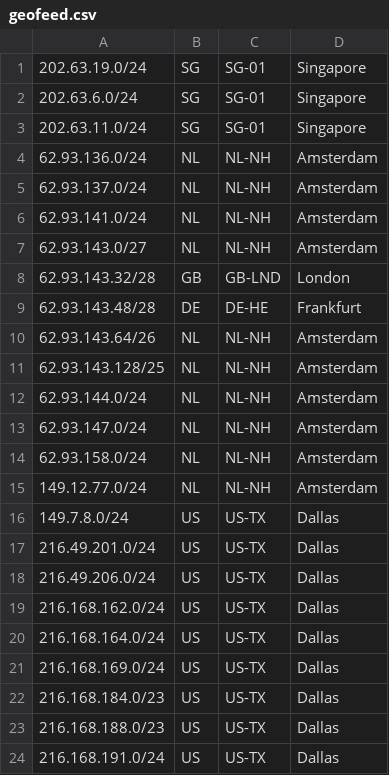
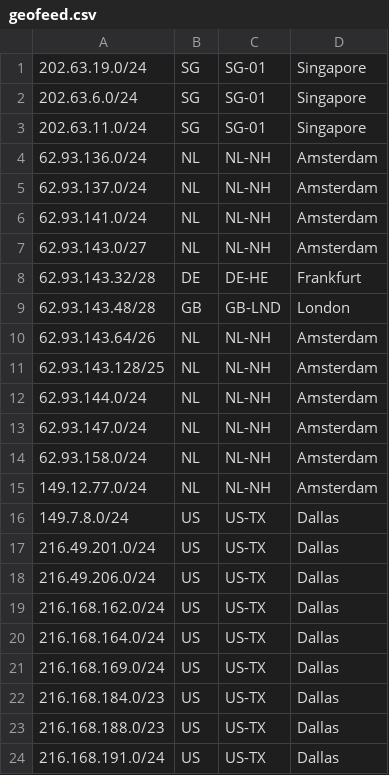
Before and after one commit to iBasisUS/iBasis, a CSV file: geofeed.csv, drawn as a sheet.

Commit message:
Update geofeed.csv

```diff
--- a/geofeed.csv
+++ b/geofeed.csv
@@ -7,4 +7,4 @@
 62.93.143.0/27,NL,NL-NH,Amsterdam,
-62.93.143.32/28,GB,GB-LND,London,
-62.93.143.48/28,DE,DE-HE,Frankfurt,
+62.93.143.32/28,DE,DE-HE,Frankfurt,
+62.93.143.48/28,GB,GB-LND,London,
 62.93.143.64/26,NL,NL-NH,Amsterdam,
```
